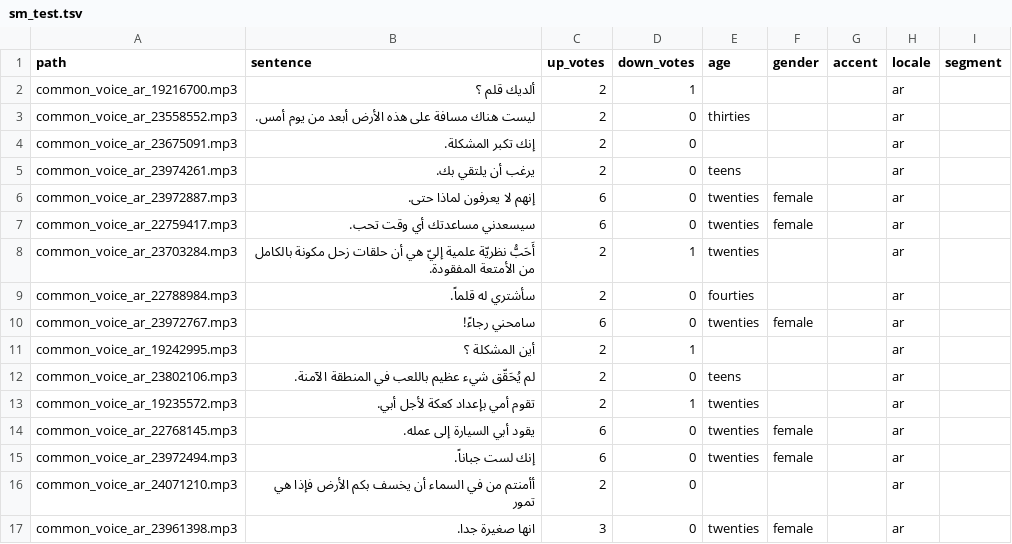
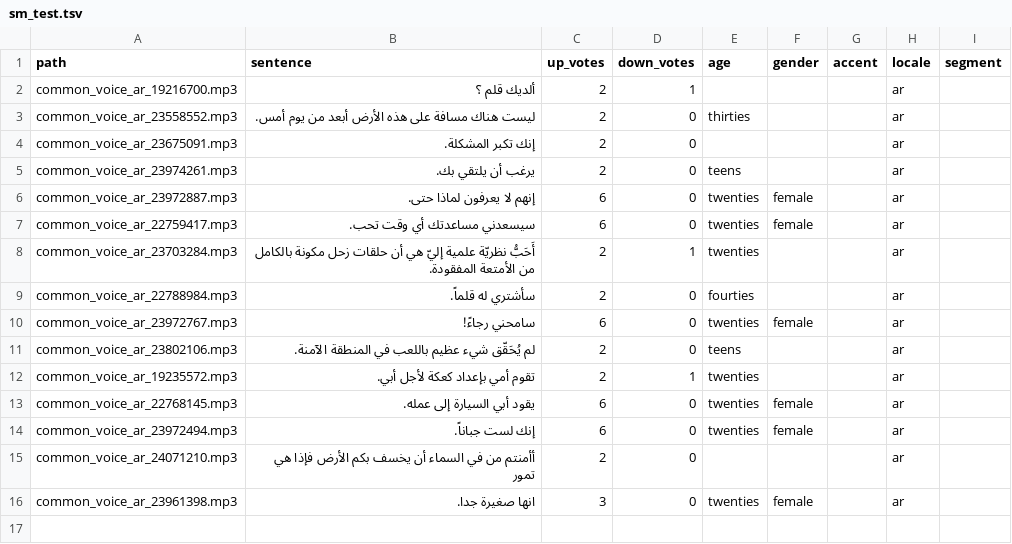
Before and after one commit to gaoyuanliang/jessica_arabic_speech_to_text, a TSV file: sm_test.tsv, drawn as a sheet; the diff names each change by its address in the sheet, - before the commit and + after, or states it on an @@ line.

Commit message:
Add files via upload

```diff
--- a/sm_test.tsv
+++ b/sm_test.tsv
-row 11: common_voice_ar_19242995.mp3 | أين المشكلة ؟ | 2 | 1 |  |  |  | ar
```
